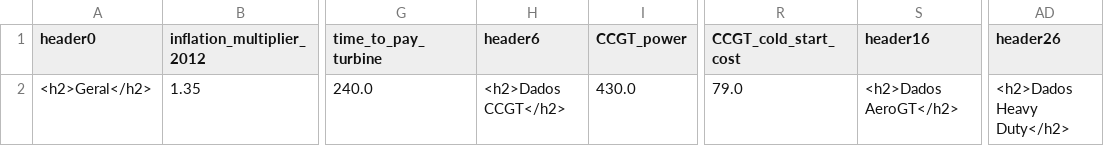
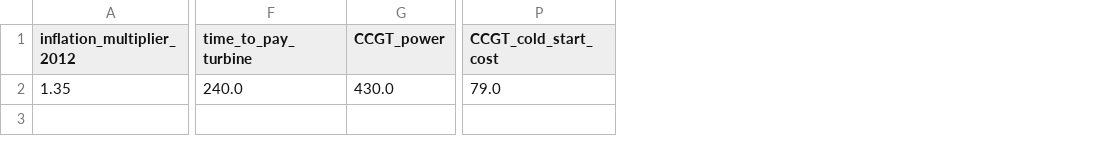
Before and after one commit to yantavares/projeto-furnas, a CSV file: dados.csv, drawn as a sheet; only a part is shown, gaps mark what is left out; the diff names each change by its address in the sheet, - before the commit and + after, or states it on an @@ line.

Commit message:
Refactor data.csv structure

```diff
--- a/dados.csv
+++ b/dados.csv
-column A (header0), row 2: <h2>Geral</h2>
-column H (header6), row 2: <h2>Dados CCGT</h2>
-column S (header16), row 2: <h2>Dados AeroGT</h2>
-column AD (header26), row 2: <h2>Dados Heavy Duty</h2>
```
